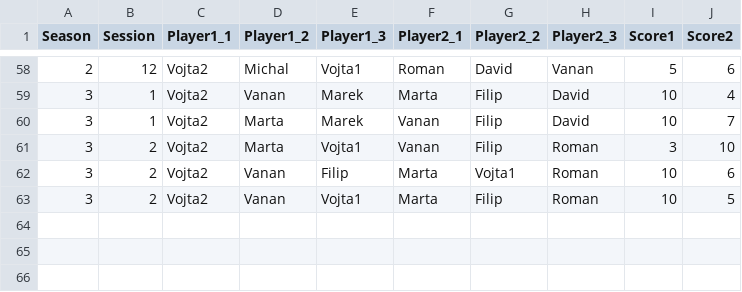
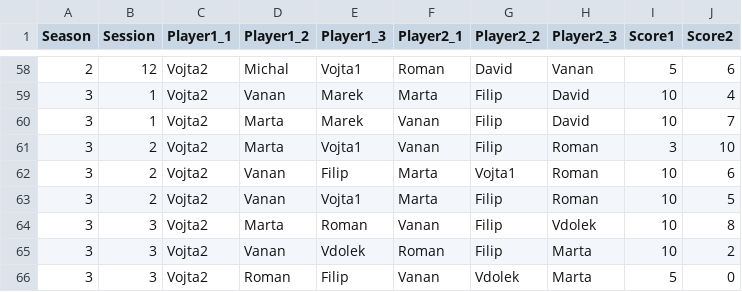
Before and after one commit to jindrvo1/Soccer, a CSV file: Orlovna.csv, drawn as a sheet; only a part is shown, gaps mark what is left out.

```diff
--- a/Orlovna.csv
+++ b/Orlovna.csv
@@ -63 +63,4 @@ Season,Session,Player1_1,Player1_2,Player1_3,Player2_1,Player2_2,Player2_3,Score
 3,2,Vojta2,Vanan,Vojta1,Marta,Filip,Roman,10,5
+3,3,Vojta2,Marta,Roman,Vanan,Filip,Vdolek,10,8
+3,3,Vojta2,Vanan,Vdolek,Roman,Filip,Marta,10,2
+3,3,Vojta2,Roman,Filip,Vanan,Vdolek,Marta,5,0
```
Also changed, not shown: Results/Orlovna_Games.csv, Results/Orlovna_Ratings.csv, 2 other files.
